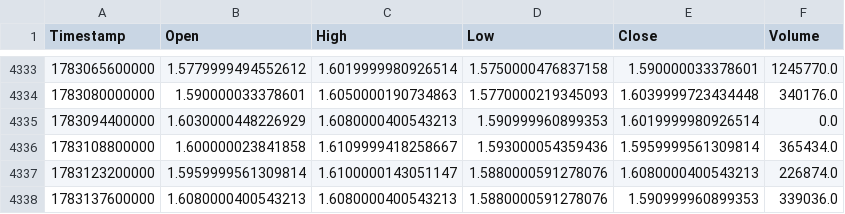
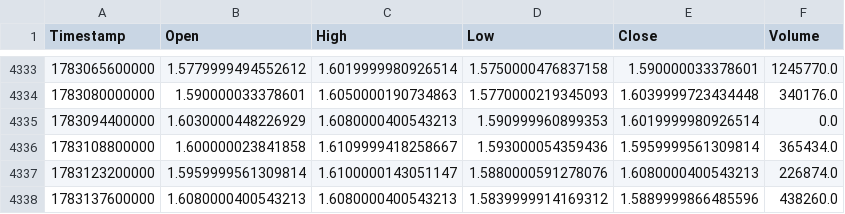
Before and after one commit to KamranPA/Trading-bot-roor, a CSV file: data/4h/ATOMUSDT_history.csv, drawn as a sheet; only a part is shown, gaps mark what is left out.

```diff
--- a/data/4h/ATOMUSDT_history.csv
+++ b/data/4h/ATOMUSDT_history.csv
@@ -4337,2 +4337,2 @@ Timestamp,Open,High,Low,Close,Volume
 1783123200000,1.5959999561309814,1.6100000143051147,1.5880000591278076,1.6080000400543213,226874.0
-1783137600000,1.6080000400543213,1.6080000400543213,1.5880000591278076,1.590999960899353,339036.0
+1783137600000,1.6080000400543213,1.6080000400543213,1.5839999914169312,1.5889999866485596,438260.0
```
Also changed, not shown: backtest_table_summary.csv, data/4h/BCHUSDT_history.csv, 23 other files.
